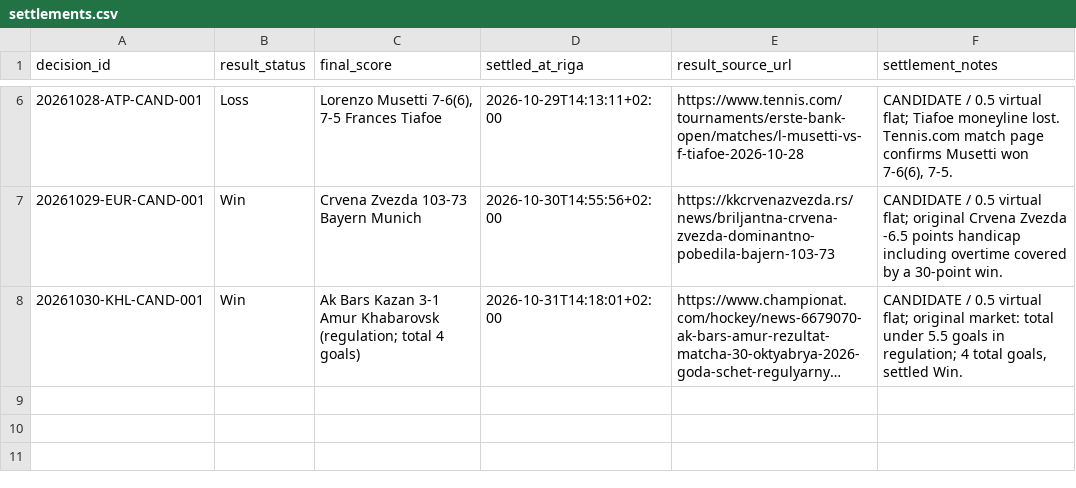
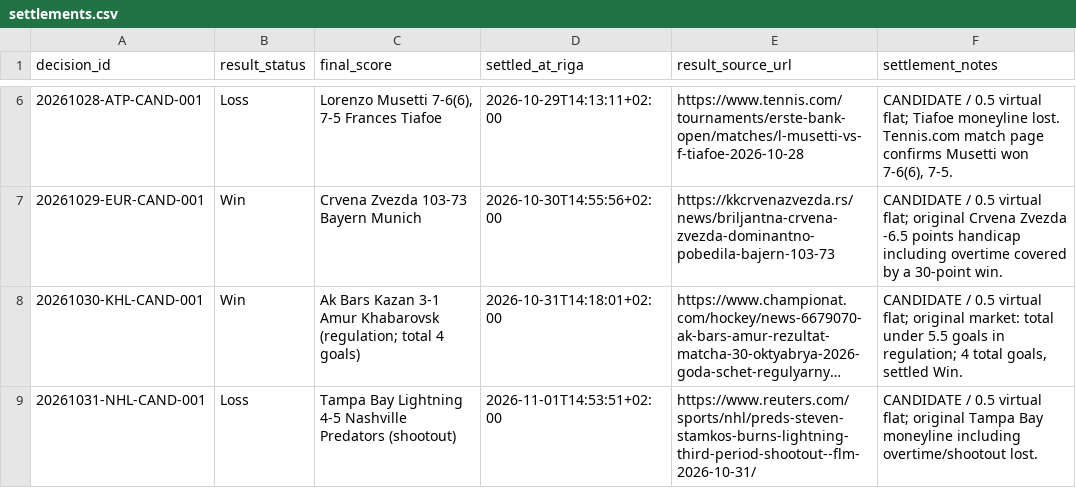
Before and after one commit to Abrukovs/ChatGPT, a CSV file: settlements.csv, drawn as a sheet; only a part is shown, gaps mark what is left out; long unchanged cells end in …; the diff names each change by its address in the sheet, - before the commit and + after, or states it on an @@ line.

Commit message:
Settle Oct 31 Tampa Bay candidate as loss

```diff
--- a/settlements.csv
+++ b/settlements.csv
+row 9: 20261031-NHL-CAND-001 | Loss | Tampa Bay Lightning 4-5 Nashville Predators (shootout) | 2026-11-01T14:53:51+02:00 | https://www.reuters.com/sports/nhl/preds-steven-stamkos-burns-lightning-third-period-shootout--flm-2026-10-31/ | CANDIDATE / 0.5 virtual flat; original Tampa Bay moneyline including overtime/shootout lost.
```
